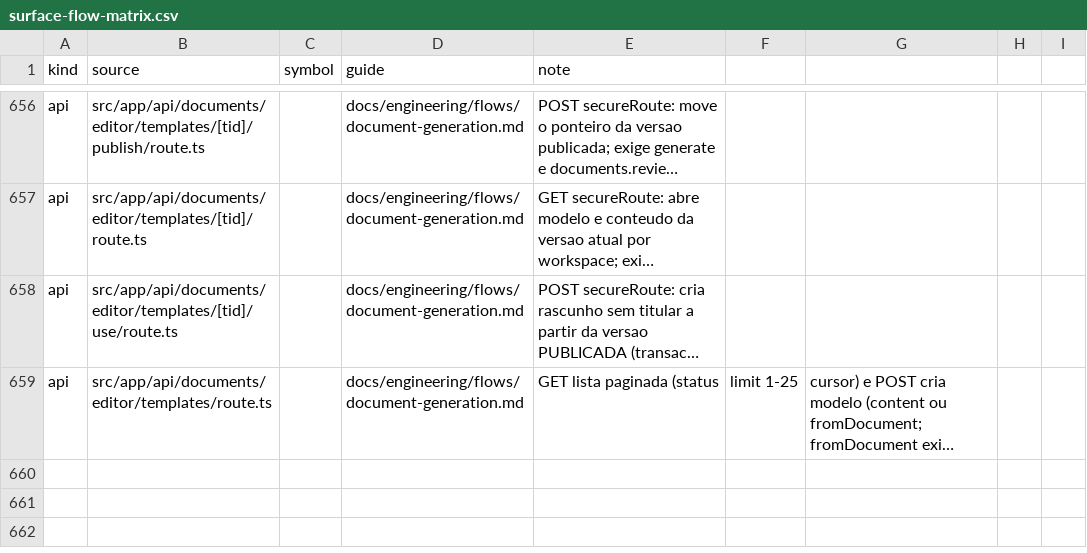
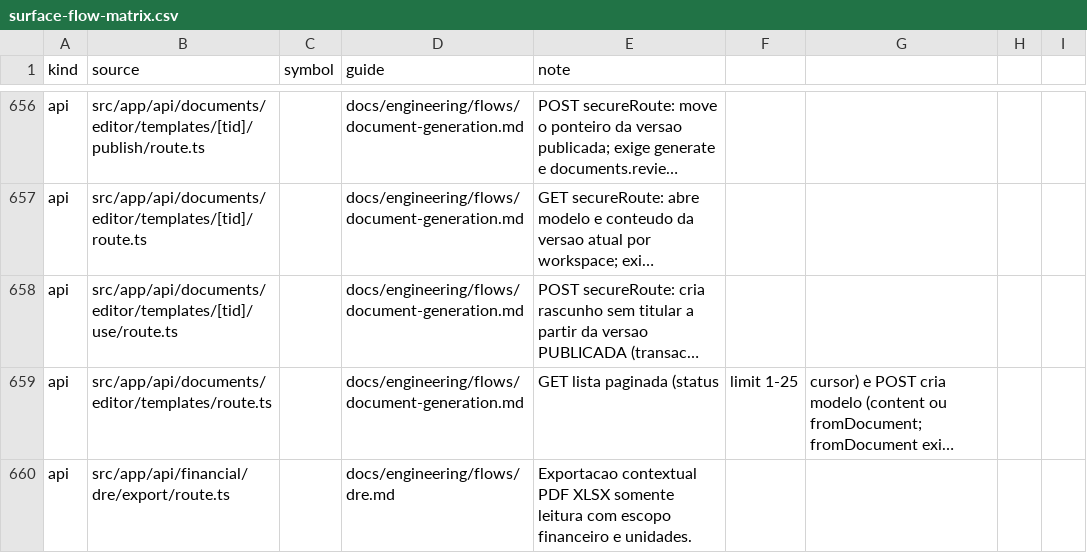
Before and after one commit to administrativo-art/Coala-OP, a CSV file: docs/engineering/surface-flow-matrix.csv, drawn as a sheet; only a part is shown, gaps mark what is left out; long unchanged cells end in …; the diff names each change by its address in the sheet, - before the commit and + after, or states it on an @@ line.

Commit message:
feat(financial): export letterhead DRE reports and CMV reconciliation

```diff
--- a/docs/engineering/surface-flow-matrix.csv
+++ b/docs/engineering/surface-flow-matrix.csv
+row 660: api | src/app/api/financial/dre/export/route.ts |  | docs/engineering/flows/dre.md | Exportacao contextual PDF XLSX somente leitura com escopo financeiro e unidades.
```
Also changed, not shown: 35 other files.
